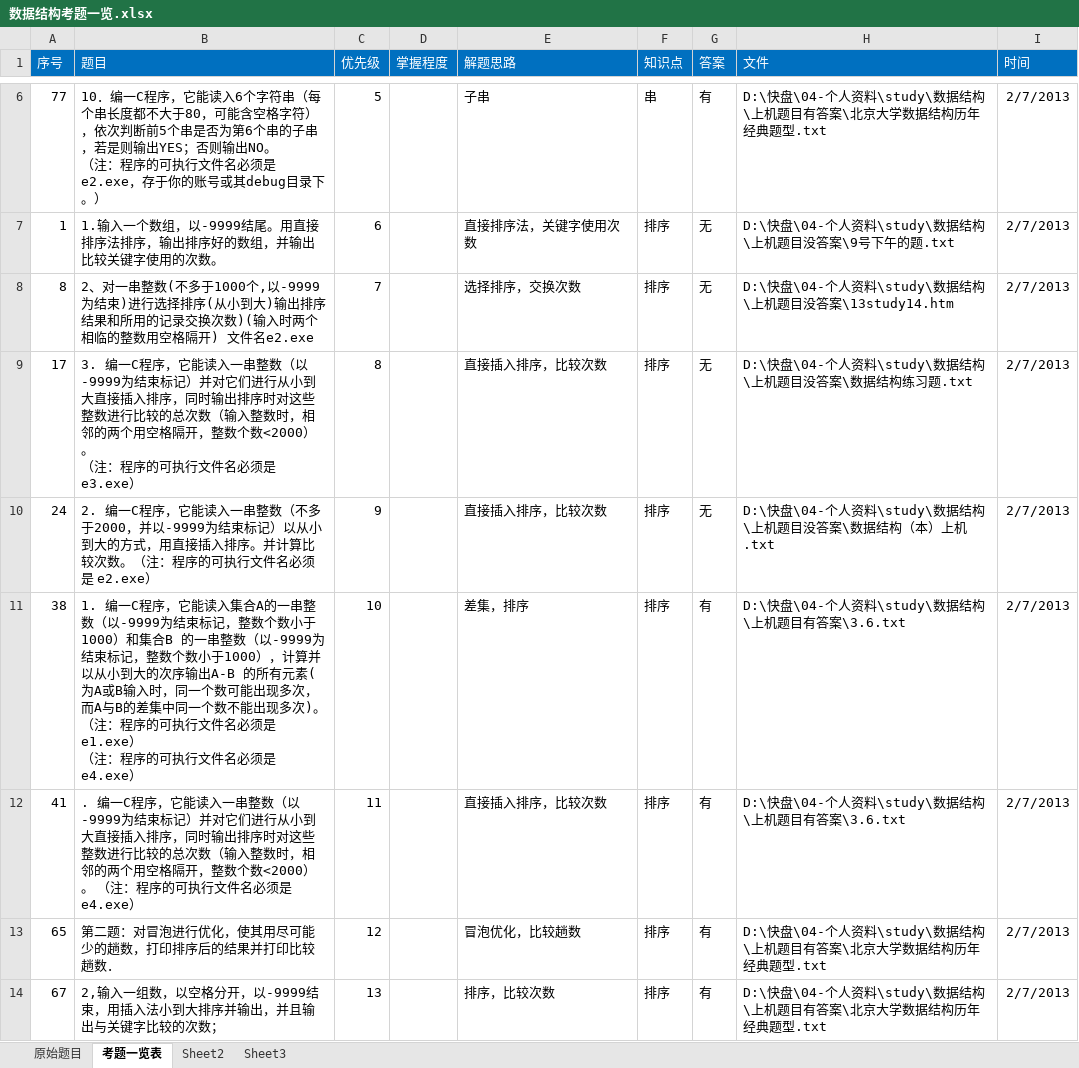
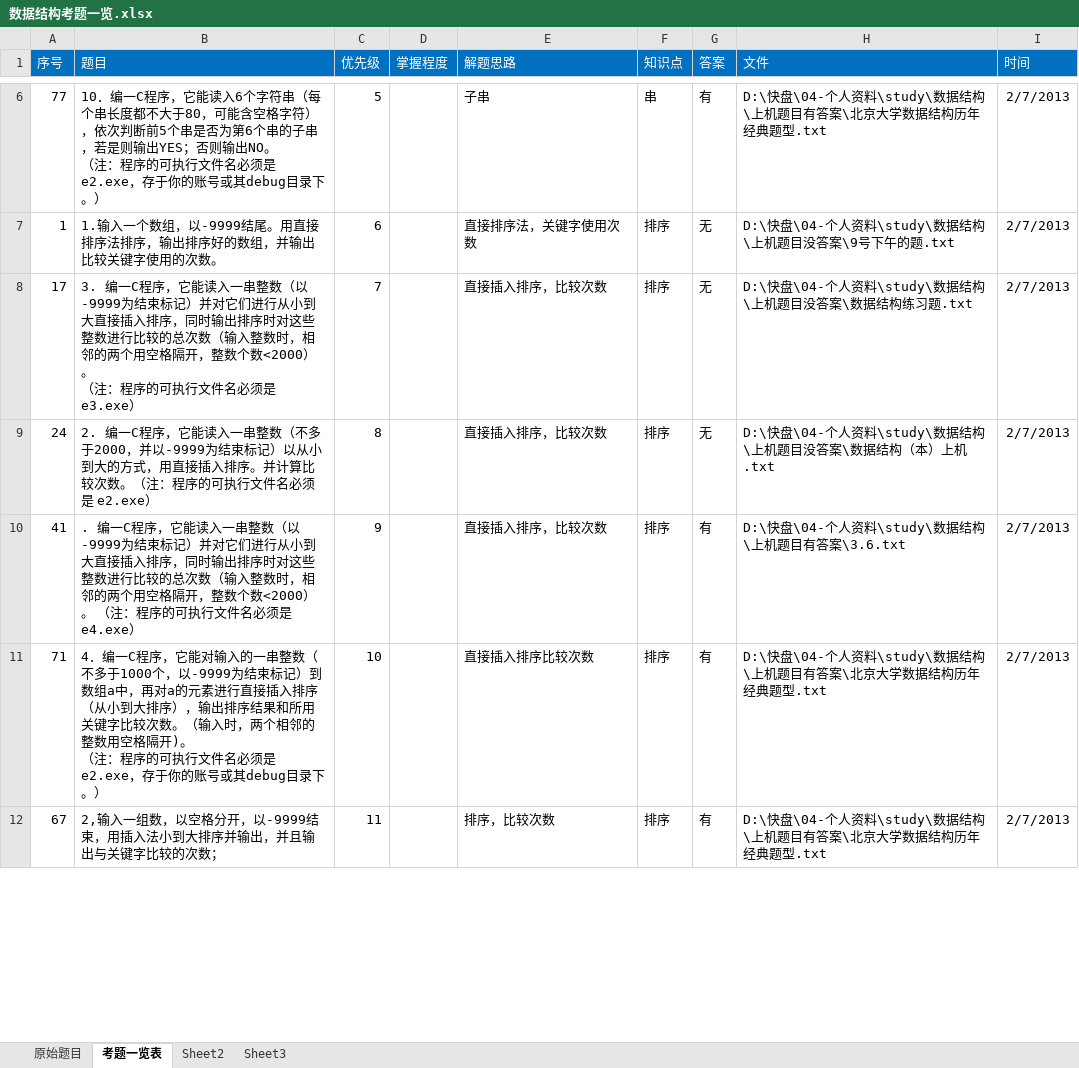
Before and after one commit to cqiyi/kaoshi, an Excel workbook: 01_数据结构/数据结构考题一览.xlsx, sheet 考题一览表, drawn as a sheet; only a part is shown, gaps mark what is left out; values as stored, in another font and other column widths than the file's, no borders; removed rows and columns are numbered as before the commit, all else as after; ↵ is a line break in a cell; the diff covers the shown part only; the diff names each change by its address in the sheet, - before the commit and + after, or states it on an @@ line.

```diff
--- a/01_数据结构/数据结构考题一览.xlsx (sheet 考题一览表)
+++ b/01_数据结构/数据结构考题一览.xlsx (sheet 考题一览表)
-row 8: 8 | 2、对一串整数(不多于1000个,以-9999为结束)进行选择排序(从小到大)输出排序结果和所用的记录交换次数)(输入时两个相临的整数用空格隔开) 文件名e2.exe | 7 |  | 选择排序，交换次数 | 排序 | 无 | D:\快盘\04-个人资料\study\数据结构\上机题目没答案\13study14.htm | 2/7/2013
-C8 (优先级): 8
+C8 (优先级): 7
-C9 (优先级): 9
+C9 (优先级): 8
-row 11: 38 | 1. 编一C程序，它能读入集合A的一串整数（以-9999为结束标记，整数个数小于1000）和集合B 的一串整数（以-9999为结束标记，整数个数小于1000），计算并以从小到大的次序输出A-B 的所有元素(为A或B输入时，同一个数可能出现多次，而A与B的差集中同一个数不能出现多次)。 （注：程序的可执行文件名必须是 e1.exe） ↵ （注：程序的可执行文件名必须是 e4.exe） | 10 |  | 差集，排序 | 排序 | 有 | D:\快盘\04-个人资料\study\数据结构\上机题目有答案\3.6.txt | 2/7/2013
-C10 (优先级): 11
+C10 (优先级): 9
-A11 (序号): 65
+A11 (序号): 71
-B11 (题目): 第二题：对冒泡进行优化，使其用尽可能少的趟数，打印排序后的结果并打印比较趟数．
+B11 (题目): 4．编一C程序，它能对输入的一串整数（不多于1000个，以-9999为结束标记）到数组a中，再对a的元素进行直接插入排序（从小到大排序），输出排序结果和所用关键字比较次数。（输入时，两个相邻的整数用空格隔开)。 ↵ （注：程序的可执行文件名必须是 e2.exe，存于你的账号或其debug目录下。）
-C11 (优先级): 12
+C11 (优先级): 10
-E11 (解题思路): 冒泡优化，比较趟数
+E11 (解题思路): 直接插入排序比较次数
-C12 (优先级): 13
+C12 (优先级): 11
```
Also changed, not shown: 10 added rows, 8 removed rows and 13 edited cells elsewhere in this sheet, 18 other files.
